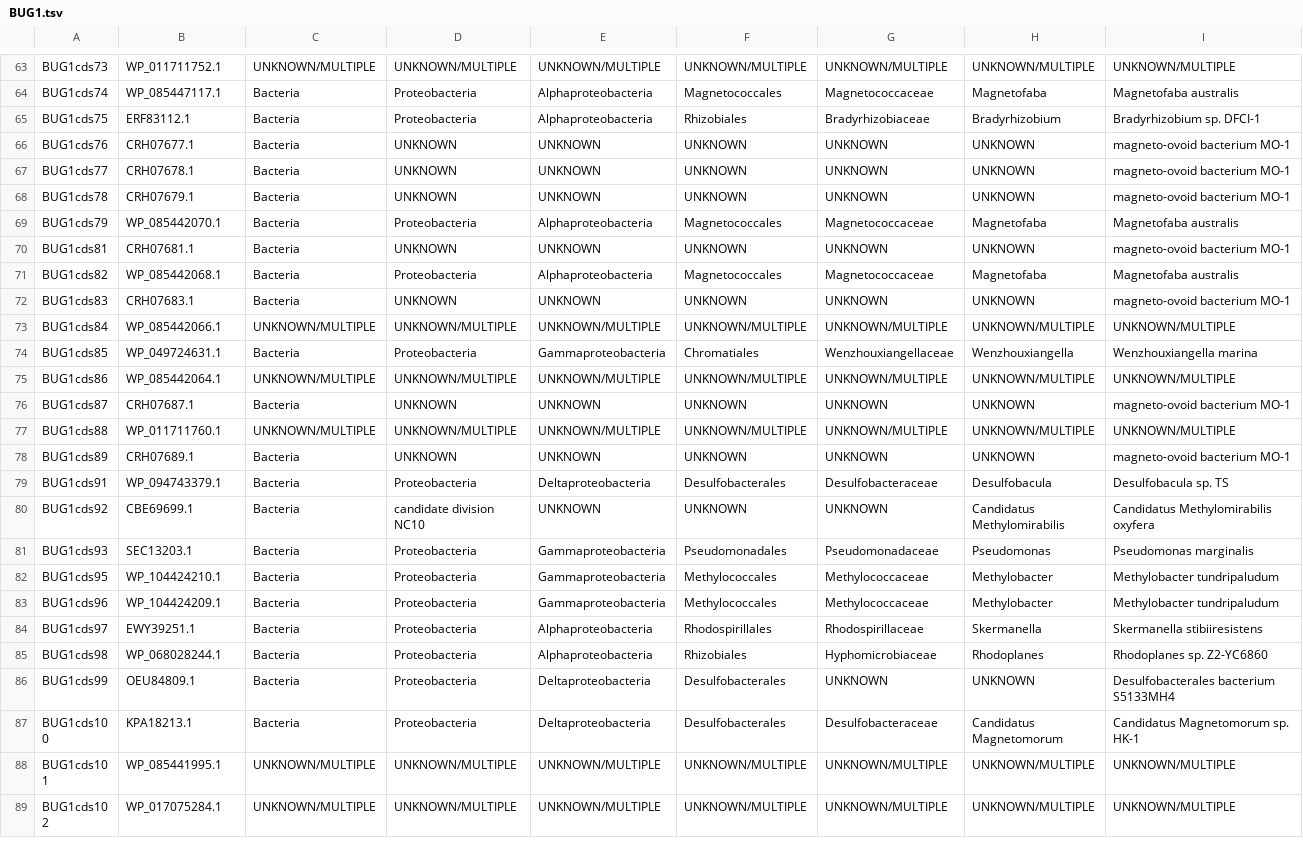
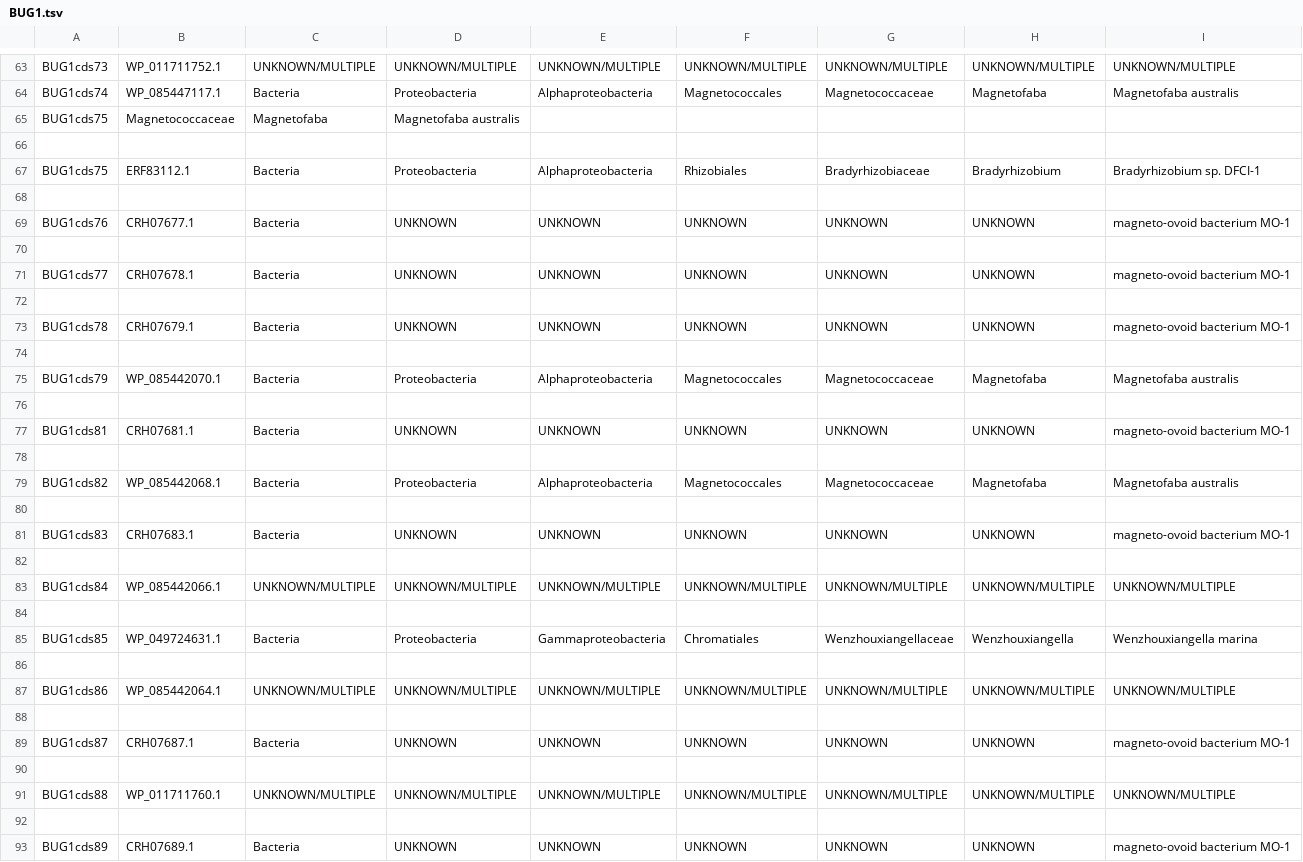
Before and after one commit to pvanheus/bitc2019_notebooks, a TSV file: BUG1.tsv, drawn as a sheet; only a part is shown, gaps mark what is left out; the shorter side is filled out with more unchanged rows; the diff covers the shown part only; the diff names each change by its address in the sheet, - before the commit and + after, or states it on an @@ line.

```diff
--- a/BUG1.tsv
+++ b/BUG1.tsv
+row 65: BUG1cds75 | Magnetococcaceae | Magnetofaba | Magnetofaba australis
+row 66: (empty)
+row 68: (empty)
+row 70: (empty)
+row 72: (empty)
+row 74: (empty)
+row 76: (empty)
+row 78: (empty)
+row 80: (empty)
+row 82: (empty)
+row 84: (empty)
+row 86: (empty)
+row 88: (empty)
+row 90: (empty)
+row 92: (empty)
```
Also changed, not shown: 28 added rows elsewhere in this file, 2 other files.
